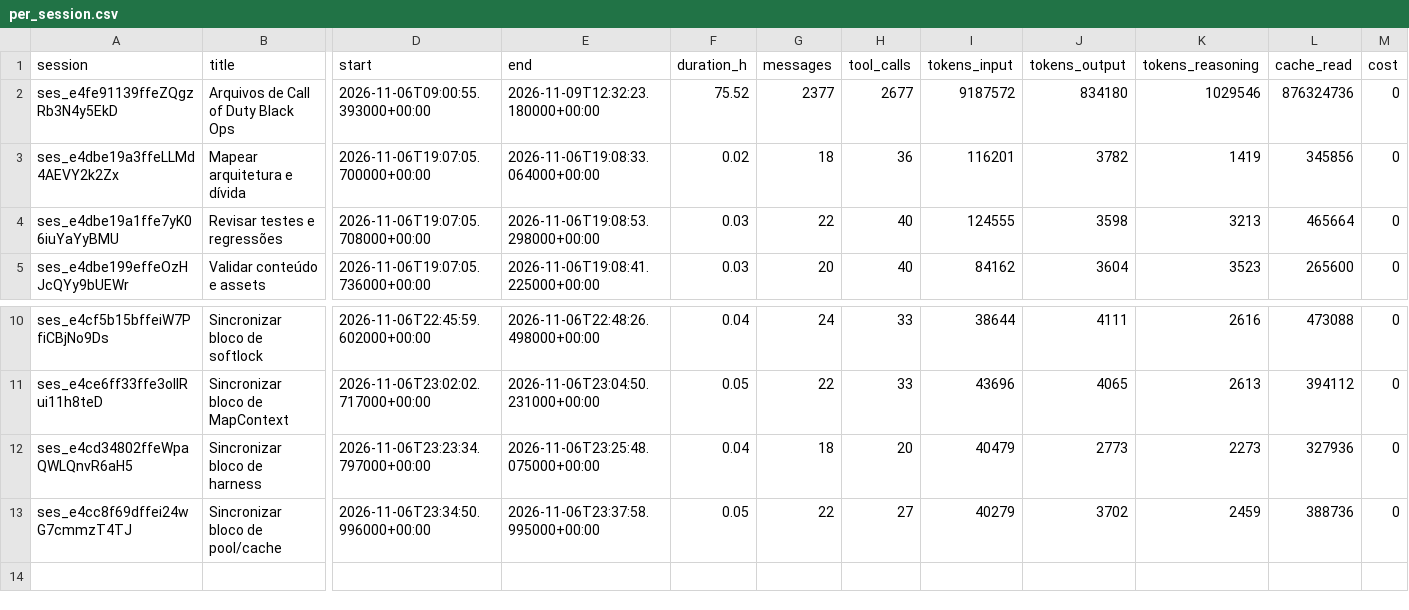
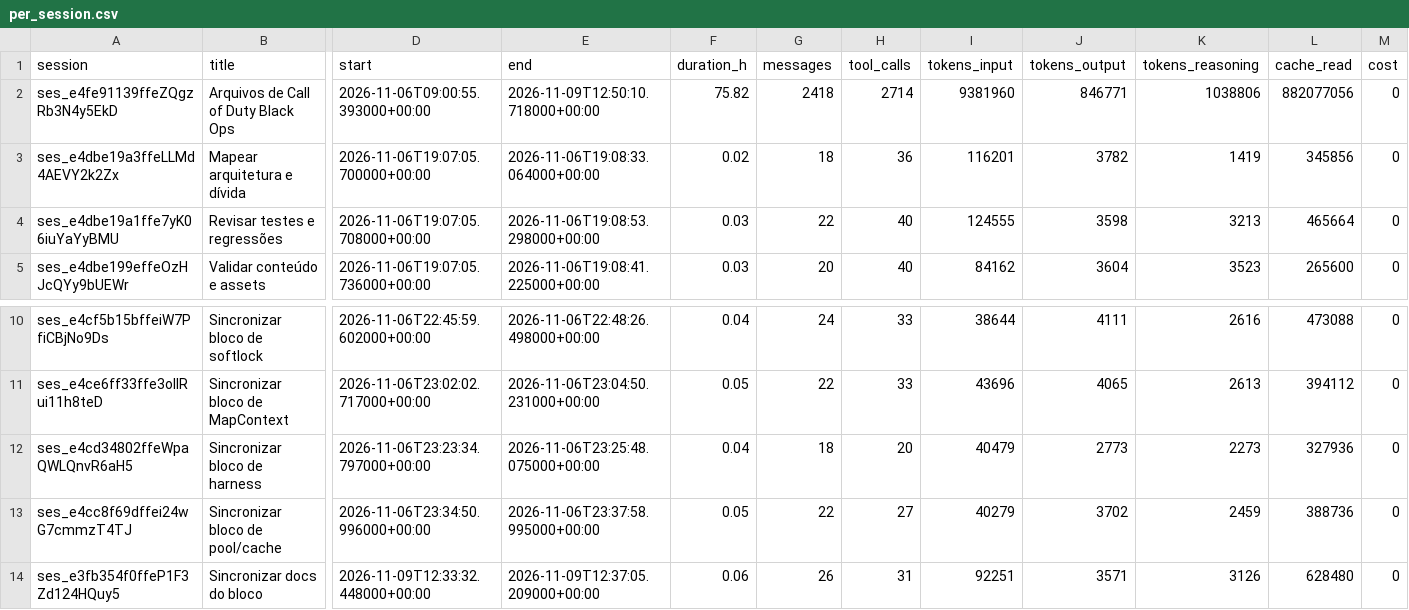
Before and after one commit to AlanSCorreia/modular-zombies, a CSV file: metrics/aggregates/per_session.csv, drawn as a sheet; only a part is shown, gaps mark what is left out; rows hold the shown columns only; the diff names each change by its address in the sheet, - before the commit and + after, or states it on an @@ line.

```diff
--- a/metrics/aggregates/per_session.csv
+++ b/metrics/aggregates/per_session.csv
-E2 (end): 2026-11-09T12:32:23.180000+00:00
+E2 (end): 2026-11-09T12:50:10.718000+00:00
-F2 (duration_h): 75.52
+F2 (duration_h): 75.82
-G2 (messages): 2377
+G2 (messages): 2418
-H2 (tool_calls): 2677
+H2 (tool_calls): 2714
-I2 (tokens_input): 9187572
+I2 (tokens_input): 9381960
-J2 (tokens_output): 834180
+J2 (tokens_output): 846771
-K2 (tokens_reasoning): 1029546
+K2 (tokens_reasoning): 1038806
-L2 (cache_read): 876324736
+L2 (cache_read): 882077056
+row 14: ses_e3fb354f0ffeP1F3Zd124HQuy5 | Sincronizar docs do bloco | 2026-11-09T12:33:32.448000+00:00 | 2026-11-09T12:37:05.209000+00:00 | 0.06 | 26 | 31 | 92251 | 3571 | 3126 | 628480 | 0
```
Also changed, not shown: metrics/aggregates/per_day.csv, metrics/aggregates/per_issue.csv, 24 other files.
